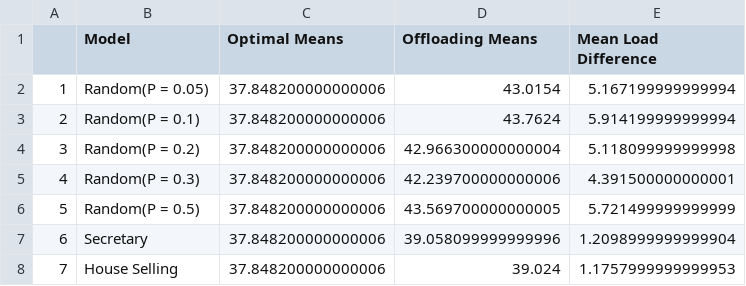
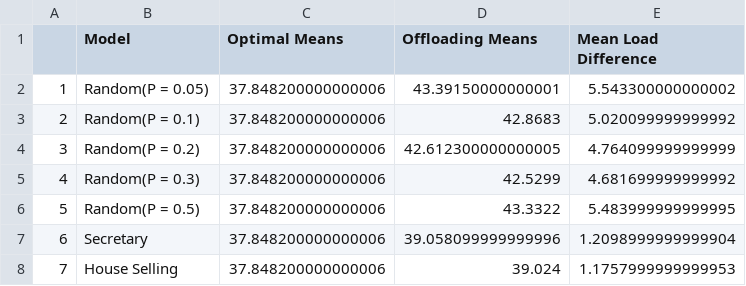
Before and after one commit to podyssea/Optimal-Stopping-Theory-Models, a CSV file: build/averages/dataframes/averages_data.csv, drawn as a sheet.

```diff
--- a/build/averages/dataframes/averages_data.csv
+++ b/build/averages/dataframes/averages_data.csv
@@ -1,7 +1,7 @@
 ,Model,Optimal Means,Offloading Means,Mean Load Difference
-1,Random(P = 0.05),37.848200000000006,43.0154,5.167199999999994
-2,Random(P = 0.1),37.848200000000006,43.7624,5.914199999999994
-3,Random(P = 0.2),37.848200000000006,42.966300000000004,5.118099999999998
-4,Random(P = 0.3),37.848200000000006,42.239700000000006,4.391500000000001
-5,Random(P = 0.5),37.848200000000006,43.569700000000005,5.721499999999999
+1,Random(P = 0.05),37.848200000000006,43.39150000000001,5.543300000000002
+2,Random(P = 0.1),37.848200000000006,42.8683,5.020099999999992
+3,Random(P = 0.2),37.848200000000006,42.612300000000005,4.764099999999999
+4,Random(P = 0.3),37.848200000000006,42.5299,4.681699999999992
+5,Random(P = 0.5),37.848200000000006,43.3322,5.483999999999995
 6,Secretary,37.848200000000006,39.058099999999996,1.2098999999999904
```
Also changed, not shown: build/randomp_figures/dataframes/randomp_data_200.csv, 5 other files.
